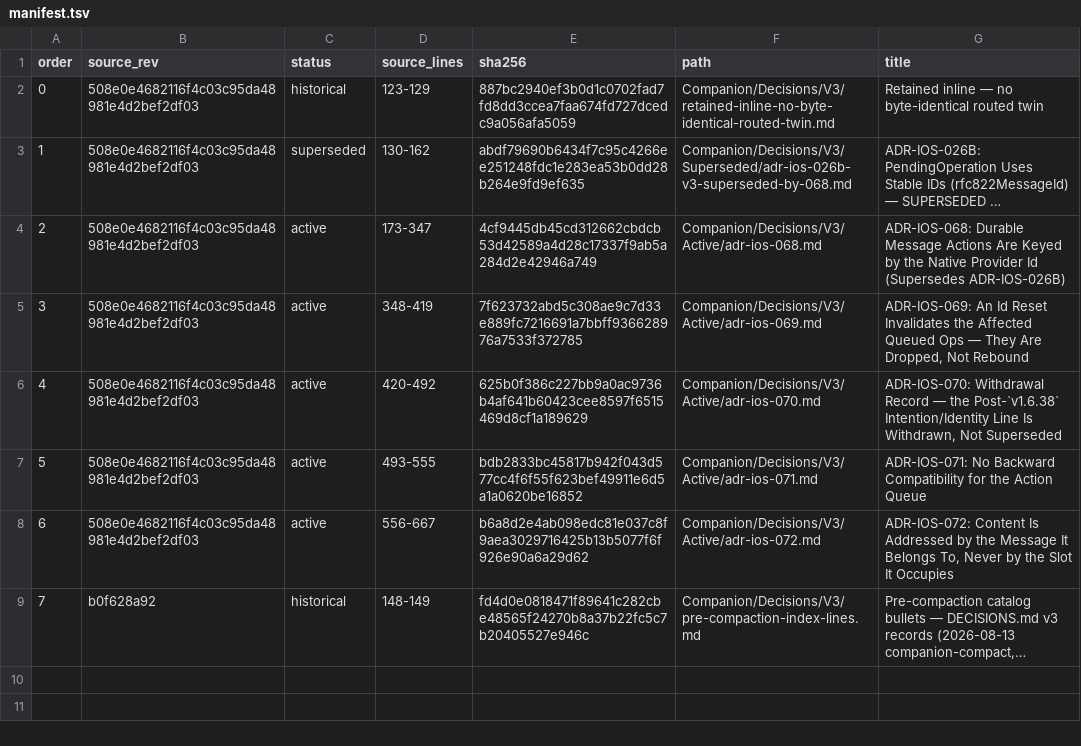
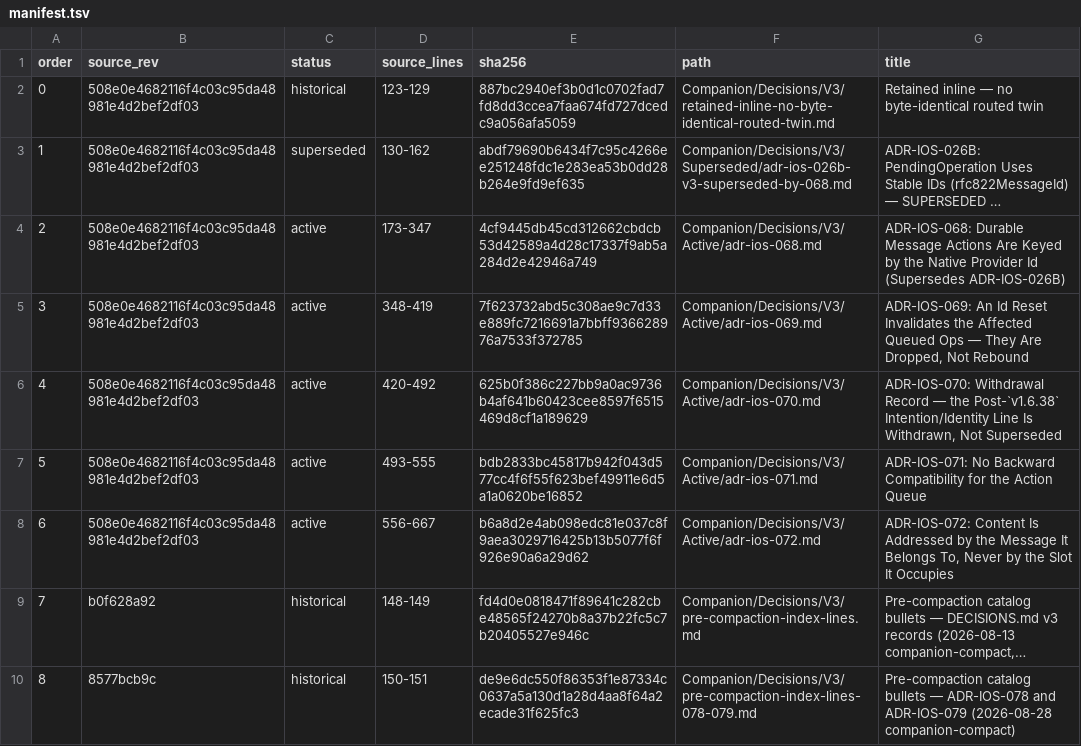
Before and after one commit to TabMail/tabmail-ios, a TSV file: Companion/Decisions/V3/manifest.tsv, drawn as a sheet; long unchanged cells end in …; the diff names each change by its address in the sheet, - before the commit and + after, or states it on an @@ line.

Commit message:
Restore companion routing-note verification
Signed-off-by: Kwang Moo Yi <kmyi@tabmail.ai>

```diff
--- a/Companion/Decisions/V3/manifest.tsv
+++ b/Companion/Decisions/V3/manifest.tsv
+row 10: 8 | 8577bcb9c | historical | 150-151 | de9e6dc550f86353f1e87334c0637a5a130d1a28d4aa8f64a2ecade31f625fc3 | Companion/Decisions/V3/pre-compaction-index-lines-078-079.md | Pre-compaction catalog bullets — ADR-IOS-078 and ADR-IOS-079 (2026-08-28 companion-compact)
```
Also changed, not shown: 5 other files.
